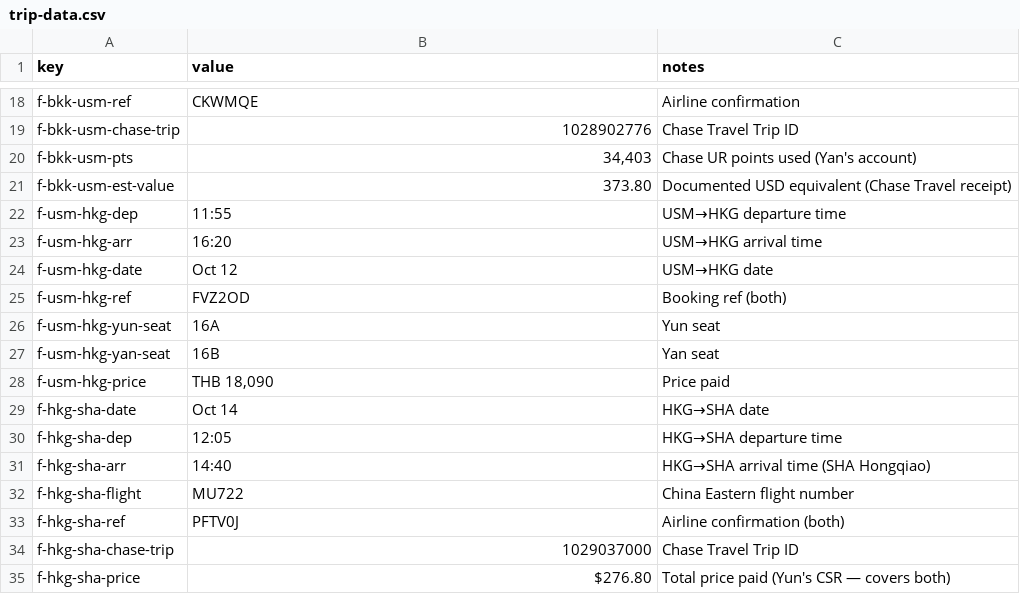
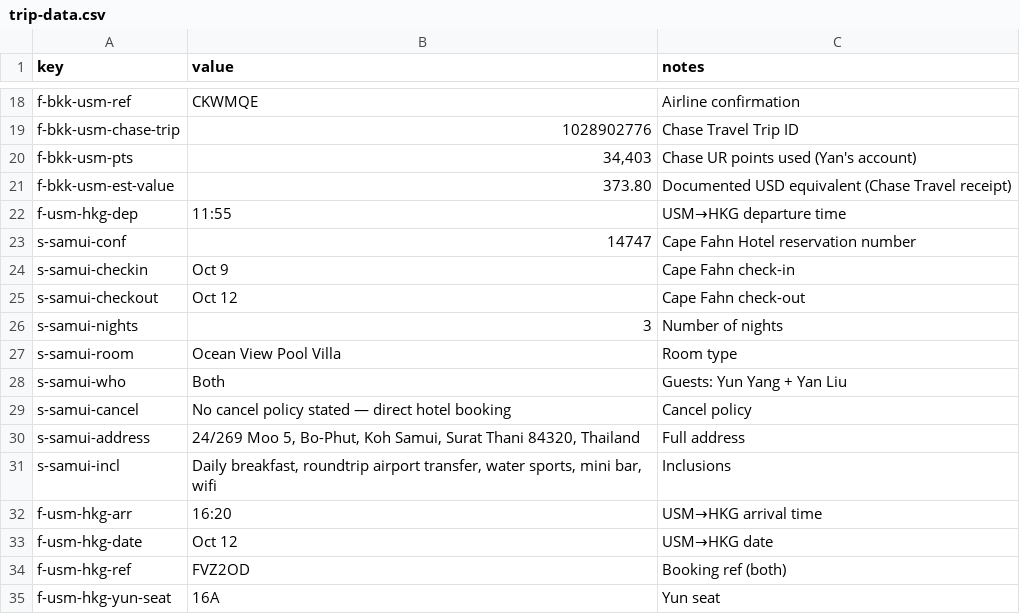
Before and after one commit to Yunshroom/Asia-trip, a CSV file: trip-data.csv, drawn as a sheet; only a part is shown, gaps mark what is left out; the shorter side is filled out with more unchanged rows; the diff names each change by its address in the sheet, - before the commit and + after, or states it on an @@ line.

```diff
--- a/trip-data.csv
+++ b/trip-data.csv
+row 23: s-samui-conf | 14747 | Cape Fahn Hotel reservation number
+row 24: s-samui-checkin | Oct 9 | Cape Fahn check-in
+row 25: s-samui-checkout | Oct 12 | Cape Fahn check-out
+row 26: s-samui-nights | 3 | Number of nights
+row 27: s-samui-room | Ocean View Pool Villa | Room type
+row 28: s-samui-who | Both | Guests: Yun Yang + Yan Liu
+row 29: s-samui-cancel | No cancel policy stated — direct hotel booking | Cancel policy
+row 30: s-samui-address | 24/269 Moo 5, Bo-Phut, Koh Samui, Surat Thani 84320, Thailand | Full address
+row 31: s-samui-incl | Daily breakfast, roundtrip airport transfer, water sports, mini bar, wifi | Inclusions
```
Also changed, not shown: source-links.csv, 5 other files.
